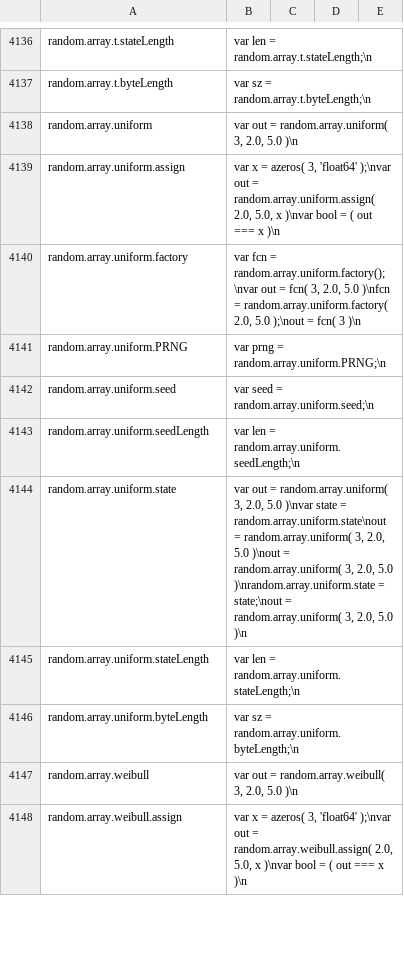
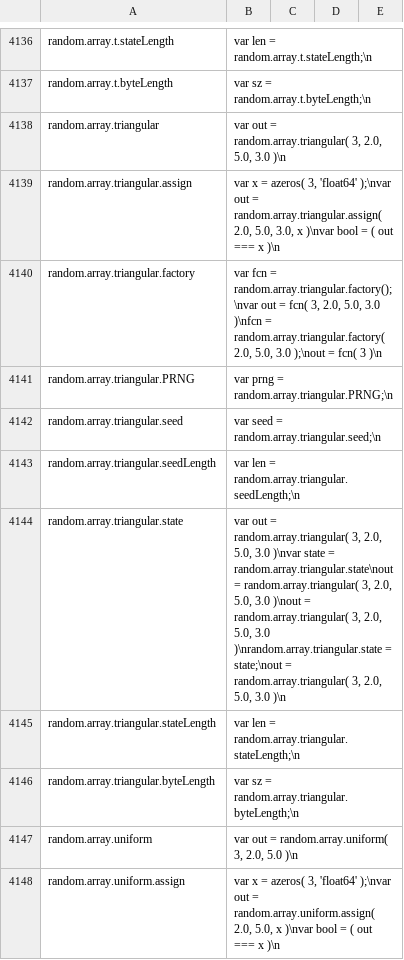
Before and after one commit to stdlib-js/repl-code-blocks, a CSV file: data/data.csv, drawn as a sheet; only a part is shown, gaps mark what is left out; the shorter side is filled out with more unchanged rows; the diff names each change by its address in the sheet, - before the commit and + after, or states it on an @@ line.

```diff
--- a/data/data.csv
+++ b/data/data.csv
+row 4138: random.array.triangular | var out = random.array.triangular( 3, 2.0, 5.0, 3.0 )\n
+row 4139: random.array.triangular.assign | var x = azeros( 3, 'float64' );\nvar out = random.array.triangular.assign( 2.0, 5.0, 3.0, x )\nvar bool = ( out === x )\n
+row 4140: random.array.triangular.factory | var fcn = random.array.triangular.factory();\nvar out = fcn( 3, 2.0, 5.0, 3.0 )\nfcn = random.array.triangular.factory( 2.0, 5.0, 3.0 );\nout = fcn( 3 )\n
+row 4141: random.array.triangular.PRNG | var prng = random.array.triangular.PRNG;\n
+row 4142: random.array.triangular.seed | var seed = random.array.triangular.seed;\n
+row 4143: random.array.triangular.seedLength | var len = random.array.triangular.seedLength;\n
+row 4144: random.array.triangular.state | var out = random.array.triangular( 3, 2.0, 5.0, 3.0 )\nvar state = random.array.triangular.state\nout = random.array.triangular( 3, 2.0, 5.0, 3.0 )\nout = random.array.triangular( 3, 2.0, 5.0, 3.0 )\nrandom.array.triangular.state = state;\nout = random.array.triangular( 3, 2.0, 5.0, 3.0 )\n
+row 4145: random.array.triangular.stateLength | var len = random.array.triangular.stateLength;\n
+row 4146: random.array.triangular.byteLength | var sz = random.array.triangular.byteLength;\n
```
Also changed, not shown: 3 other files.
